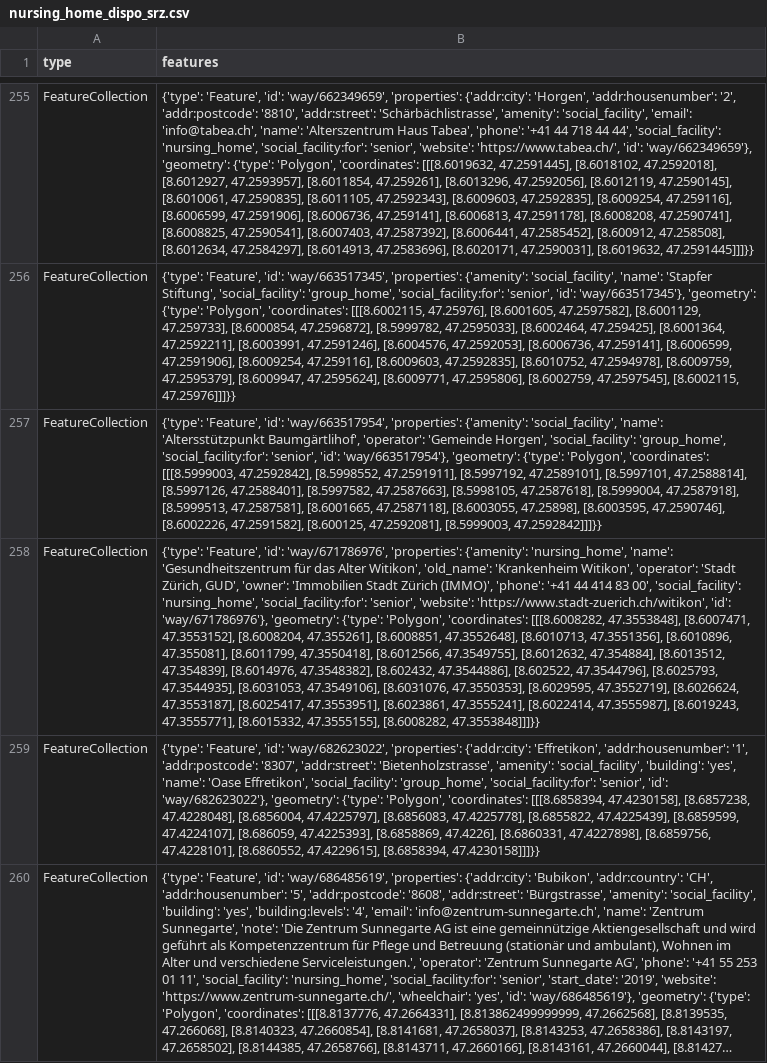
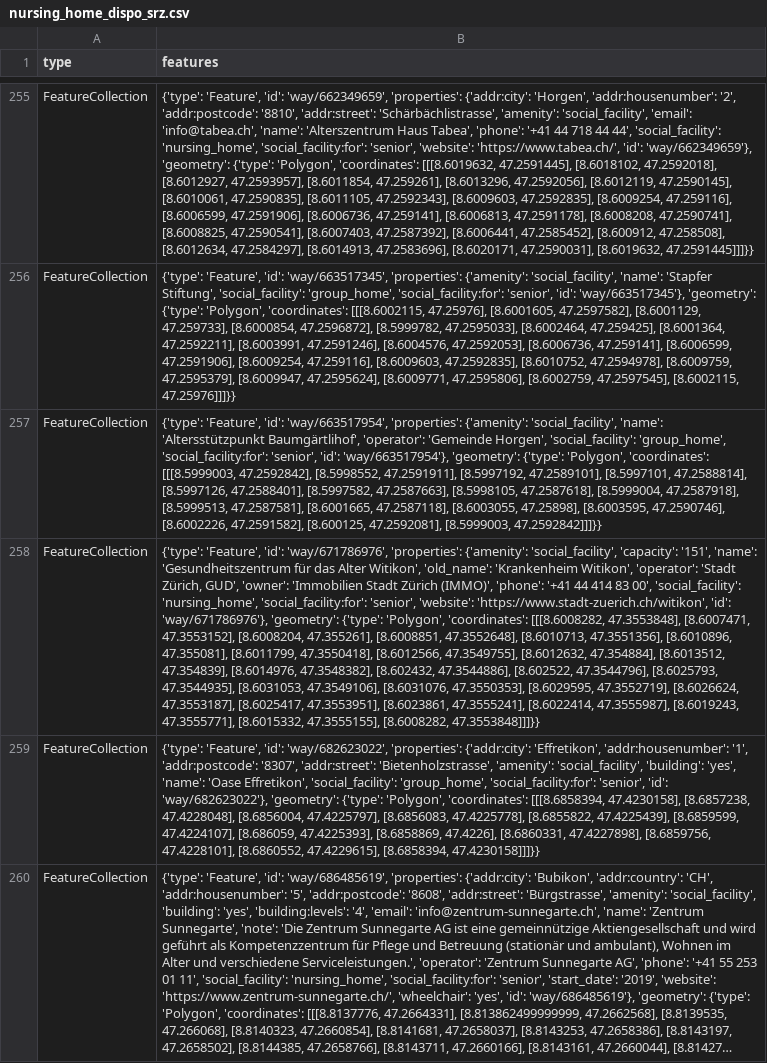
Before and after one commit to chnuessli/elz-data, a CSV file: data/csv/facilities/nursing_home/nursing_home_dispo_srz.csv, drawn as a sheet; only a part is shown, gaps mark what is left out; long unchanged cells end in …; the diff names each change by its address in the sheet, - before the commit and + after, or states it on an @@ line.

```diff
--- a/data/csv/facilities/nursing_home/nursing_home_dispo_srz.csv
+++ b/data/csv/facilities/nursing_home/nursing_home_dispo_srz.csv
-B258 (features): …'properties': {'amenity': 'nursing_home', 'name': 'Gesundheitszentrum…
+B258 (features): …'properties': {'amenity': 'social_facility', 'capacity': '151', 'name': 'Gesundheitszentrum…
```
Also changed, not shown: data/csv/access/gates/gates_kt_zh.csv, data/csv/facilities/hospital/hospital_switzerland.csv, 5 other files.
